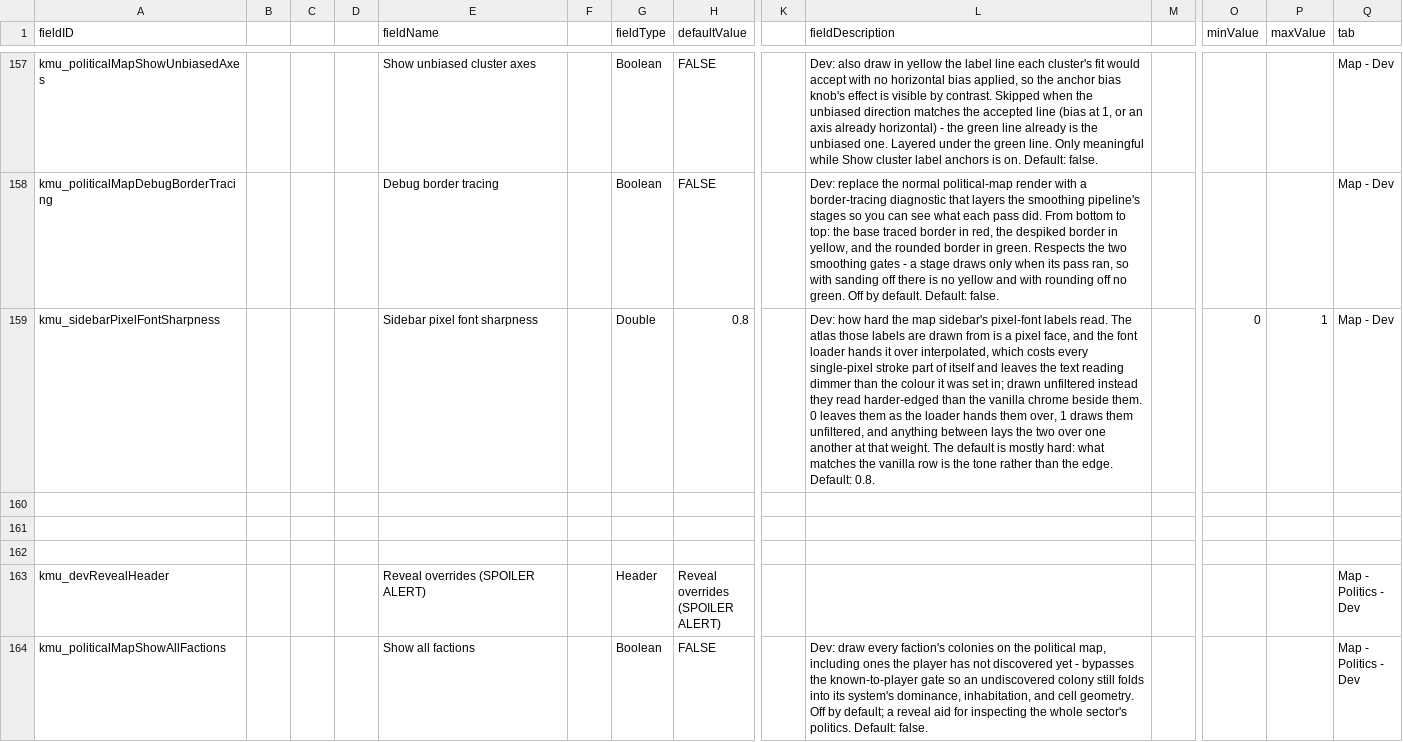
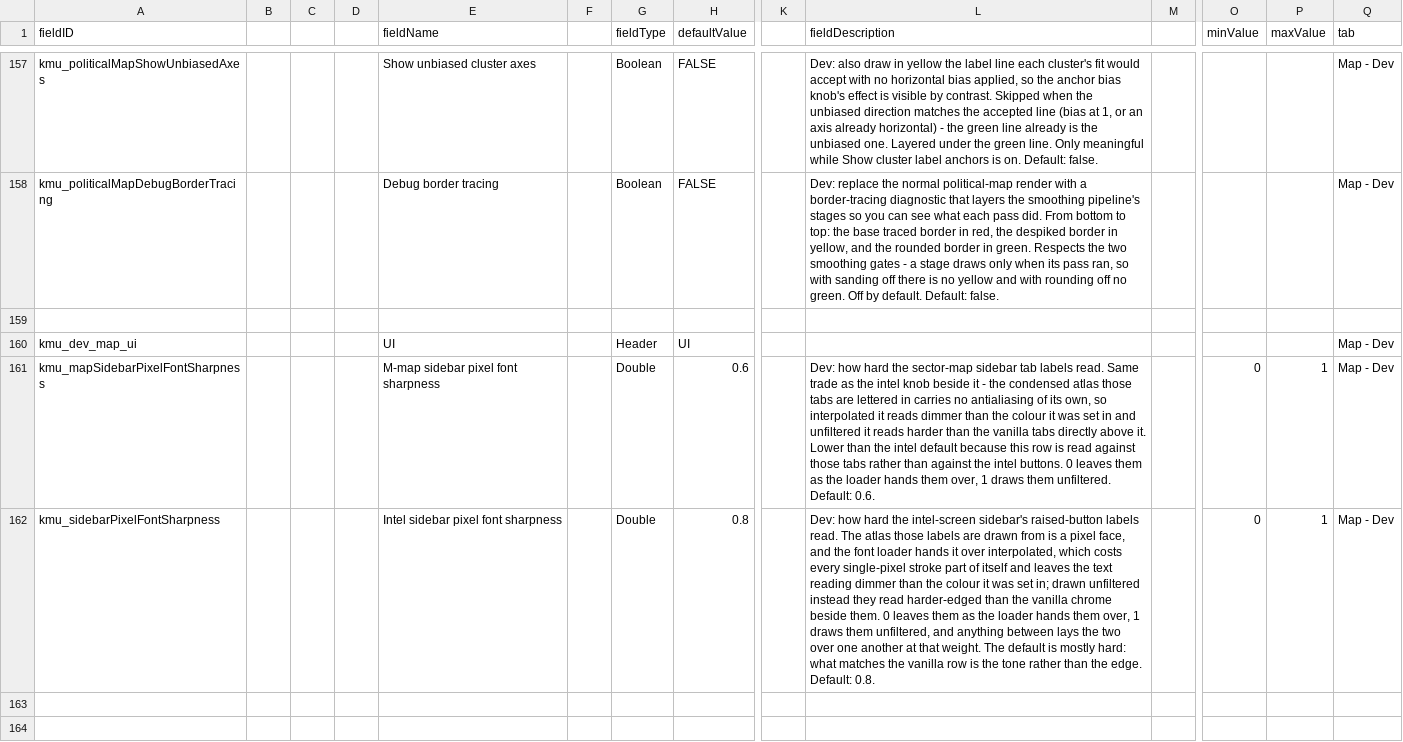
Before and after one commit to Klark-Morrigan/Starsector-Mod-KMU, a CSV file: data/config/LunaSettings.csv, drawn as a sheet; only a part is shown, gaps mark what is left out; the shorter side is filled out with more unchanged rows; addresses are those after the commit; rows hold the shown columns only; the diff names each change by its address in the sheet, - before the commit and + after, or states it on an @@ line.

Commit message:
feature: add a sharpness slider to the M-map sidebar tab labels

```diff
--- a/data/config/LunaSettings.csv
+++ b/data/config/LunaSettings.csv
+row 159: (empty)
+row 160: kmu_dev_map_ui |  |  |  | UI |  | Header | UI |  |  |  |  |  | Map - Dev
+row 161: kmu_mapSidebarPixelFontSharpness |  |  |  | M-map sidebar pixel font sharpness |  | Double | 0.6 |  | Dev: how hard the sector-map sidebar tab labels read. Same trade as the intel knob beside it - the condensed atlas those tabs are lettered in carries no antialiasing of its own, so interpolated it reads dimmer than the colour it was set in and unfiltered it reads harder than the vanilla tabs directly above it. Lower than the intel default because this row is read against those tabs rather than against the intel buttons. 0 leaves them as the loader hands them over, 1 draws them unfiltered. Default: 0.6. |  | 0 | 1 | Map - Dev
-E162 (fieldName): Sidebar pixel font sharpness
+E162 (fieldName): Intel sidebar pixel font sharpness
-L162 (fieldDescription): …hard the map sidebar's pixel-font labels read.…
+L162 (fieldDescription): …hard the intel-screen sidebar's raised-button labels read.…
```
Also changed, not shown: 5 other files.
